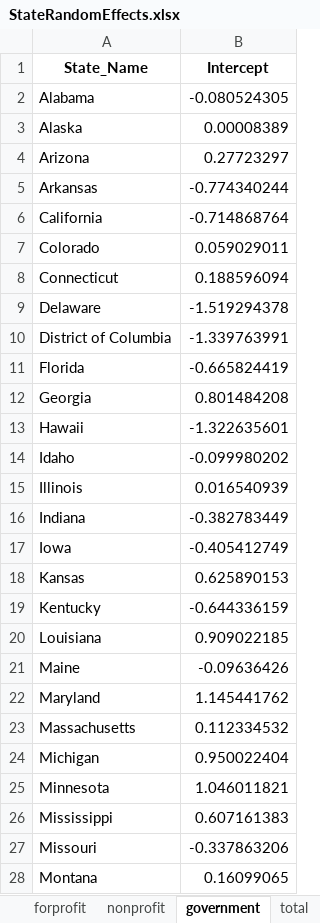
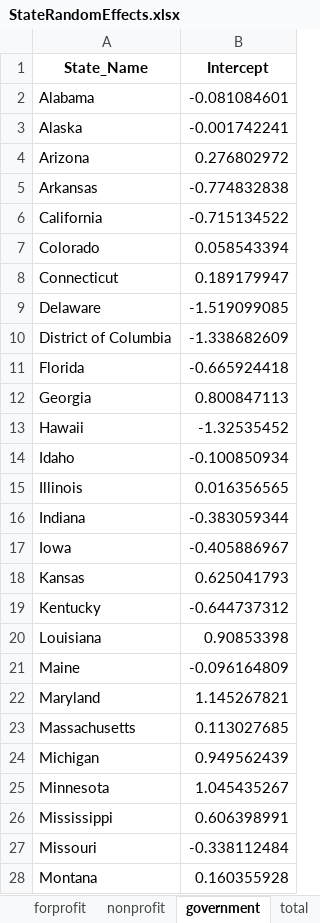
Before and after one commit to baileywellen/sud_treatment_profitstatus, an Excel workbook: Data/CleanData/StateRandomEffects.xlsx, sheet government, drawn as a sheet; only a part is shown; values as stored, in another font and other column widths than the file's, no borders; the diff covers the shown part only; the diff names each change by its address in the sheet, - before the commit and + after, or states it on an @@ line.

```diff
--- a/Data/CleanData/StateRandomEffects.xlsx (sheet government)
+++ b/Data/CleanData/StateRandomEffects.xlsx (sheet government)
-B2 (Intercept): -0.080524305
+B2 (Intercept): -0.081084601
-B3 (Intercept): 0.00008389
+B3 (Intercept): -0.001742241
-B4 (Intercept): 0.27723297
+B4 (Intercept): 0.276802972
-B5 (Intercept): -0.774340244
+B5 (Intercept): -0.774832838
-B6 (Intercept): -0.714868764
+B6 (Intercept): -0.715134522
-B7 (Intercept): 0.059029011
+B7 (Intercept): 0.058543394
-B8 (Intercept): 0.188596094
+B8 (Intercept): 0.189179947
-B9 (Intercept): -1.519294378
+B9 (Intercept): -1.519099085
-B10 (Intercept): -1.339763991
+B10 (Intercept): -1.338682609
-B11 (Intercept): -0.665824419
+B11 (Intercept): -0.665924418
-B12 (Intercept): 0.801484208
+B12 (Intercept): 0.800847113
-B13 (Intercept): -1.322635601
+B13 (Intercept): -1.32535452
-B14 (Intercept): -0.099980202
+B14 (Intercept): -0.100850934
-B15 (Intercept): 0.016540939
+B15 (Intercept): 0.016356565
-B16 (Intercept): -0.382783449
+B16 (Intercept): -0.383059344
-B17 (Intercept): -0.405412749
+B17 (Intercept): -0.405886967
-B18 (Intercept): 0.625890153
+B18 (Intercept): 0.625041793
-B19 (Intercept): -0.644336159
+B19 (Intercept): -0.644737312
-B20 (Intercept): 0.909022185
+B20 (Intercept): 0.90853398
-B21 (Intercept): -0.09636426
+B21 (Intercept): -0.096164809
-B22 (Intercept): 1.145441762
+B22 (Intercept): 1.145267821
-B23 (Intercept): 0.112334532
+B23 (Intercept): 0.113027685
-B24 (Intercept): 0.950022404
+B24 (Intercept): 0.949562439
-B25 (Intercept): 1.046011821
+B25 (Intercept): 1.045435267
-B26 (Intercept): 0.607161383
+B26 (Intercept): 0.606398991
-B27 (Intercept): -0.337863206
+B27 (Intercept): -0.338112484
-B28 (Intercept): 0.16099065
+B28 (Intercept): 0.160355928
```
Also changed, not shown: 24 edited cells elsewhere in this sheet, sheet all_combined, sheet nonprofit, sheet total, sheet forprofit, Data/CleanData/YearRandomEffects.xlsx, 2 other files.
